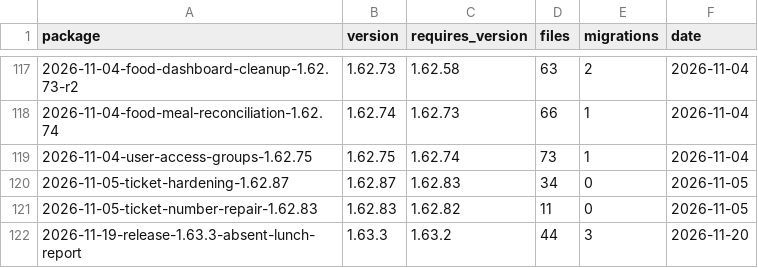
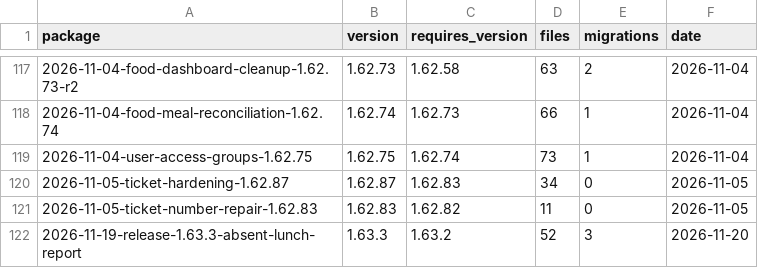
Before and after one commit to alirezarahimy-code/ticket, a TSV file: docs/system-map/UPDATES.tsv, drawn as a sheet; only a part is shown, gaps mark what is left out.

```diff
--- a/docs/system-map/UPDATES.tsv
+++ b/docs/system-map/UPDATES.tsv
@@ -121,2 +121,2 @@ package	version	requires_version	files	migrations	date
 2026-11-05-ticket-number-repair-1.62.83	1.62.83	1.62.82	11	0	2026-11-05
-2026-11-19-release-1.63.3-absent-lunch-report	1.63.3	1.63.2	44	3	2026-11-20
+2026-11-19-release-1.63.3-absent-lunch-report	1.63.3	1.63.2	52	3	2026-11-20
```
Also changed, not shown: docs/system-map/FILES.tsv, docs/system-map/ROUTES.tsv, 54 other files.
